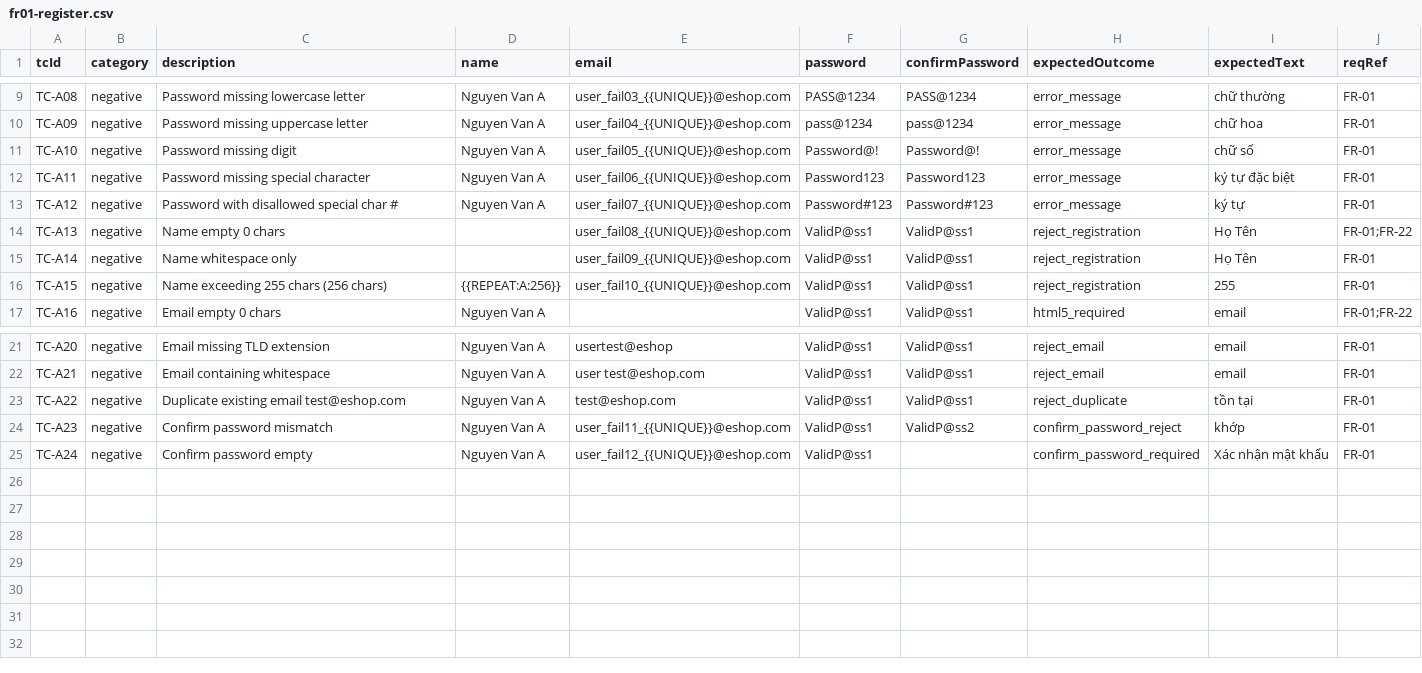
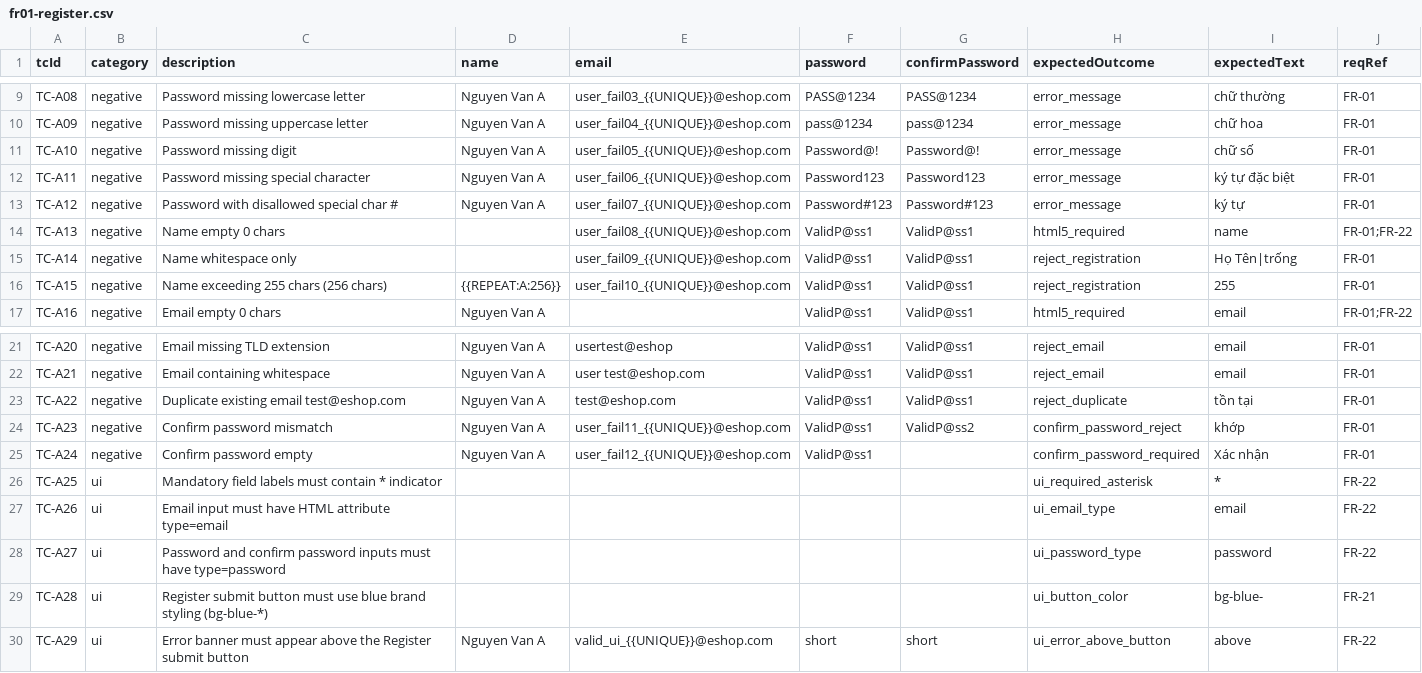
Before and after one commit to KozKhoa/TestingSoftware-HW04, a CSV file: data/fr01-register.csv, drawn as a sheet; only a part is shown, gaps mark what is left out.

```diff
--- a/data/fr01-register.csv
+++ b/data/fr01-register.csv
@@ -13,4 +13,4 @@ TC-A11,negative,Password missing special character,Nguyen Van A,user_fail06_{{UN
 TC-A12,negative,Password with disallowed special char #,Nguyen Van A,user_fail07_{{UNIQUE}}@eshop.com,Password#123,Password#123,error_message,ký tự,FR-01
-TC-A13,negative,Name empty 0 chars, ,user_fail08_{{UNIQUE}}@eshop.com,ValidP@ss1,ValidP@ss1,reject_registration,Họ Tên,FR-01;FR-22
-TC-A14,negative,Name whitespace only,    ,user_fail09_{{UNIQUE}}@eshop.com,ValidP@ss1,ValidP@ss1,reject_registration,Họ Tên,FR-01
+TC-A13,negative,Name empty 0 chars,,user_fail08_{{UNIQUE}}@eshop.com,ValidP@ss1,ValidP@ss1,html5_required,name,FR-01;FR-22
+TC-A14,negative,Name whitespace only,    ,user_fail09_{{UNIQUE}}@eshop.com,ValidP@ss1,ValidP@ss1,reject_registration,Họ Tên|trống,FR-01
 TC-A15,negative,Name exceeding 255 chars (256 chars),{{REPEAT:A:256}},user_fail10_{{UNIQUE}}@eshop.com,ValidP@ss1,ValidP@ss1,reject_registration,255,FR-01
@@ -24,2 +24,7 @@ TC-A22,negative,Duplicate existing email test@eshop.com,Nguyen Van A,test@eshop.
 TC-A23,negative,Confirm password mismatch,Nguyen Van A,user_fail11_{{UNIQUE}}@eshop.com,ValidP@ss1,ValidP@ss2,confirm_password_reject,khớp,FR-01
-TC-A24,negative,Confirm password empty,Nguyen Van A,user_fail12_{{UNIQUE}}@eshop.com,ValidP@ss1,,confirm_password_required,Xác nhận mật khẩu,FR-01
+TC-A24,negative,Confirm password empty,Nguyen Van A,user_fail12_{{UNIQUE}}@eshop.com,ValidP@ss1,,confirm_password_required,Xác nhận,FR-01
+TC-A25,ui,Mandatory field labels must contain * indicator,,,, ,ui_required_asterisk,*,FR-22
+TC-A26,ui,Email input must have HTML attribute type=email,,,,,ui_email_type,email,FR-22
+TC-A27,ui,Password and confirm password inputs must have type=password,,,,,ui_password_type,password,FR-22
+TC-A28,ui,Register submit button must use blue brand styling (bg-blue-*),,,,,ui_button_color,bg-blue-,FR-21
+TC-A29,ui,Error banner must appear above the Register submit button,Nguyen Van A,valid_ui_{{UNIQUE}}@eshop.com,short,short,ui_error_above_button,above,FR-22
```
Also changed, not shown: 2 other files.
